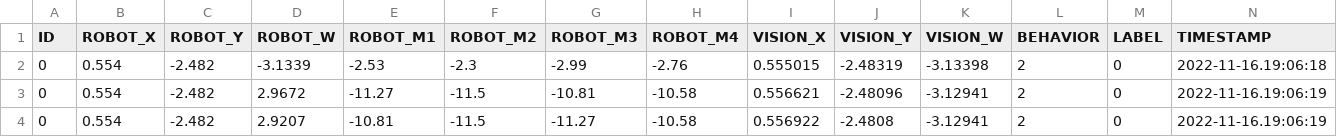
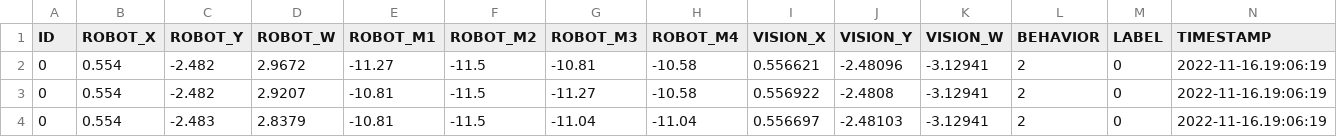
Before and after one commit to kenzosakiyama/rSoccer, a CSV file: odometry_data/quadrado_10.csv, drawn as a sheet; only a part is shown; the shorter side is filled out with more unchanged rows; rows hold the shown columns only; the diff names each change by its address in the sheet, - before the commit and + after, or states it on an @@ line.

```diff
--- a/odometry_data/quadrado_10.csv
+++ b/odometry_data/quadrado_10.csv
-row 2: 0 | 0.554 | -2.482 | -3.1339 | -2.53 | -2.3 | -2.99 | -2.76 | 0.555015 | -2.48319 | -3.13398 | 2 | 0 | 2022-11-16.19:06:18
```
Also changed, not shown: 3 other files.
